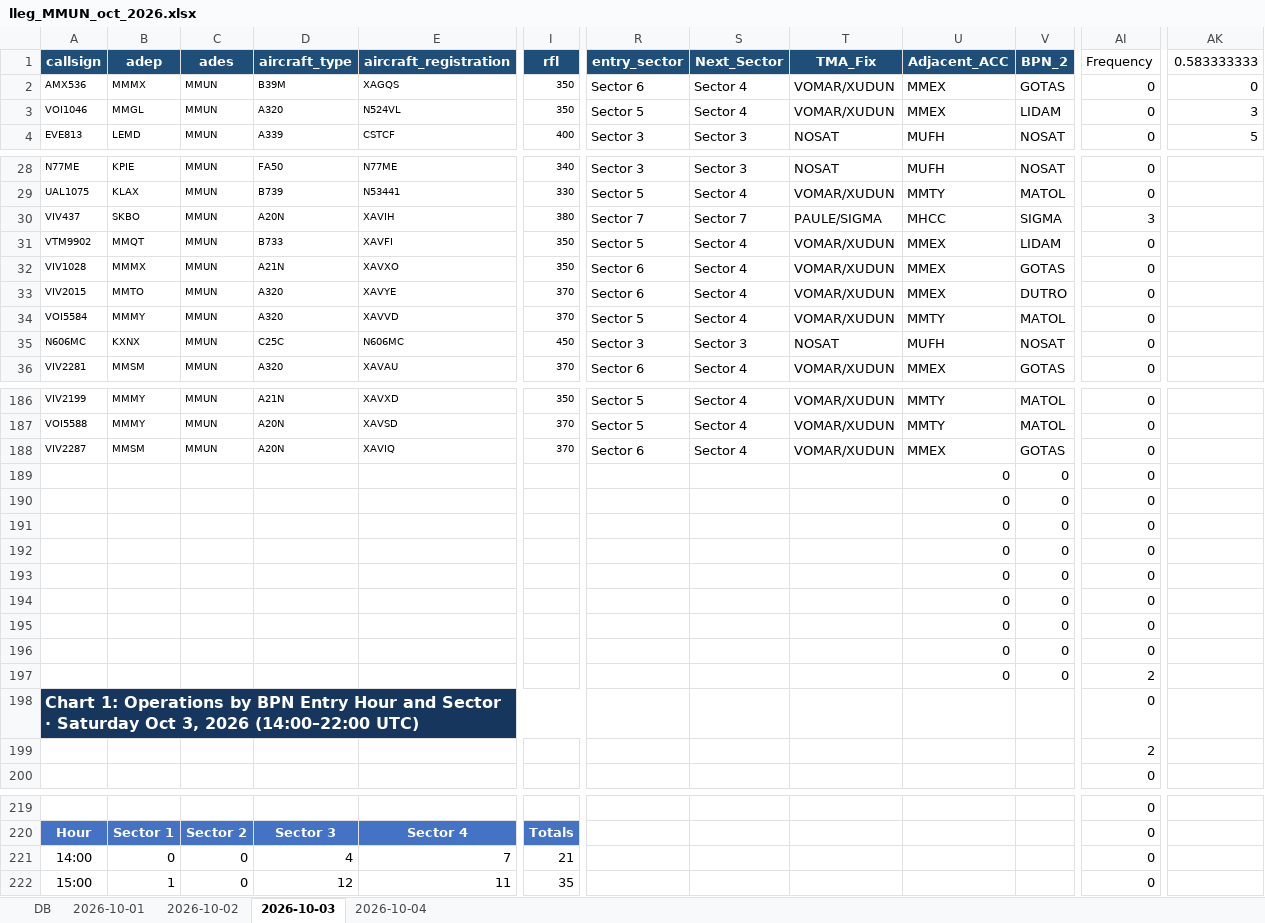
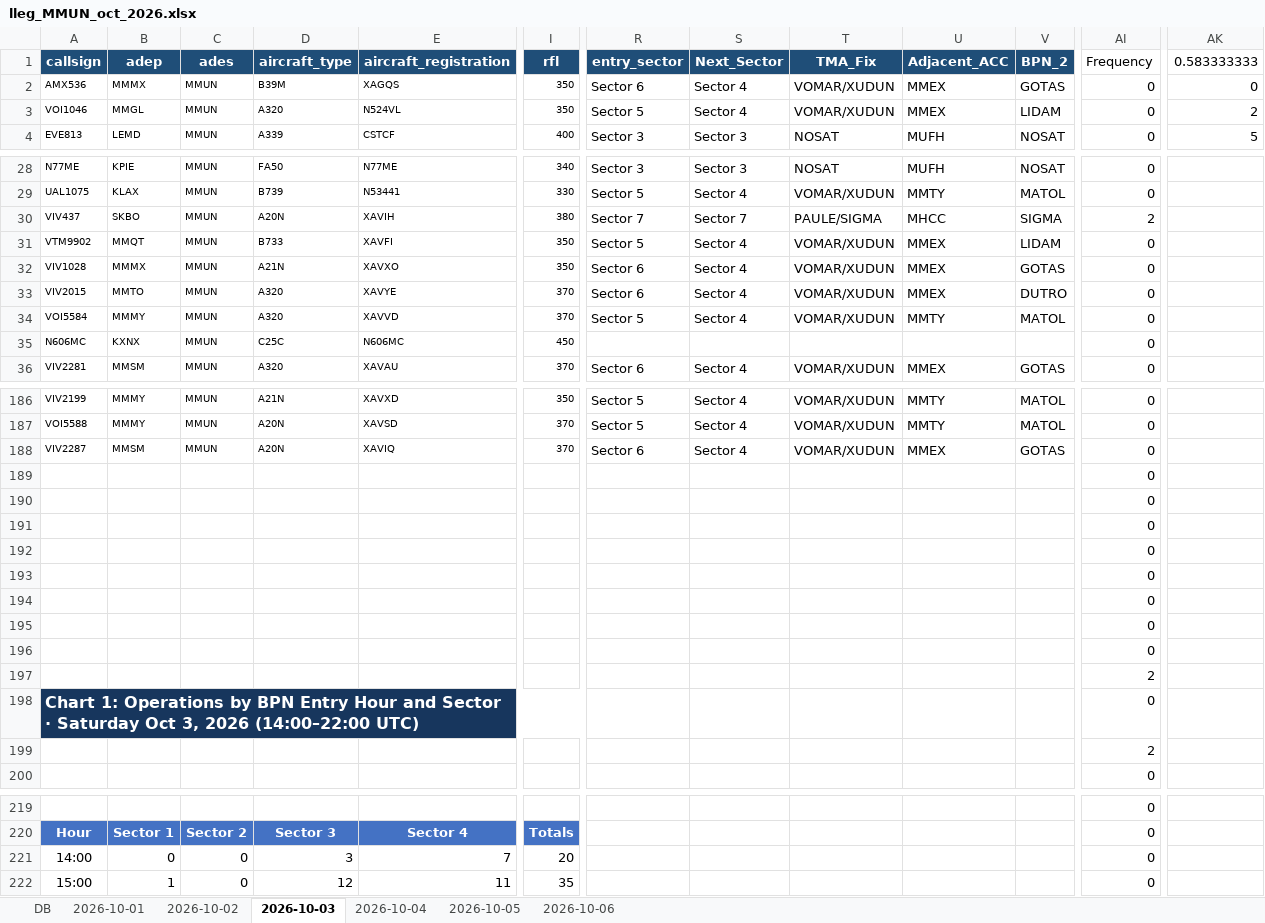
Before and after one commit to horacas-rgb/seneam-dashboard, an Excel workbook: lleg_MMUN_oct_2026.xlsx, sheet 2026-10-03, drawn as a sheet; only a part is shown, gaps mark what is left out; values as stored, in another font and other column widths than the file's, no borders; charts and pictures and conditional formats and table styles not drawn; the diff covers the shown part only; the diff names each change by its address in the sheet, - before the commit and + after, or states it on an @@ line.

```diff
--- a/lleg_MMUN_oct_2026.xlsx (sheet 2026-10-03)
+++ b/lleg_MMUN_oct_2026.xlsx (sheet 2026-10-03)
+sheet tab: 2026-10-05
+sheet tab: 2026-10-06
-AK3 (0.583333333): 3
+AK3 (0.583333333): 2
-AI30 (Frequency): 3
+AI30 (Frequency): 2
-R35 (entry_sector): Sector 3
+R35 (entry_sector): (empty)
-S35 (Next_Sector): Sector 3
+S35 (Next_Sector): (empty)
-T35 (TMA_Fix): NOSAT
+T35 (TMA_Fix): (empty)
-U35 (Adjacent_ACC): MUFH
+U35 (Adjacent_ACC): (empty)
-V35 (BPN_2): NOSAT
+V35 (BPN_2): (empty)
-U189:U197 (Adjacent_ACC): 0
+U189:U197 (Adjacent_ACC): (empty)
-V189:V197 (BPN_2): 0
+V189:V197 (BPN_2): (empty)
-D221 (aircraft_type): 4
+D221 (aircraft_type): 3
-I221 (rfl): 21
+I221 (rfl): 20
```
Also changed, not shown: 3 edited cells elsewhere in this sheet, sheet 2026-10-04, sheet 2026-10-01, sheet 2026-10-02, formulas that keep their value, charts or pictures, sal_MMUN_oct_2026.xlsx.
